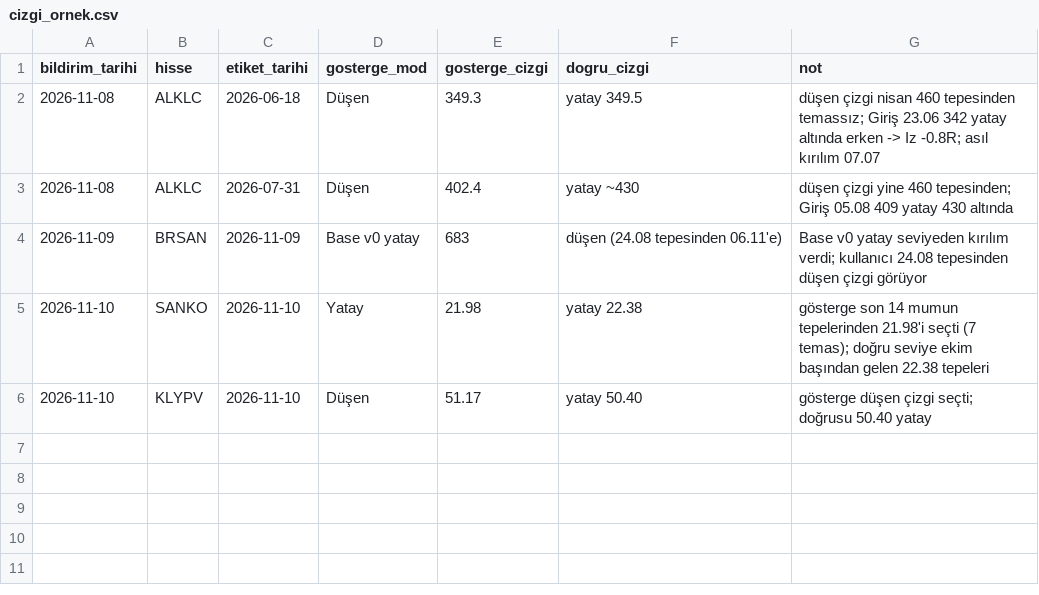
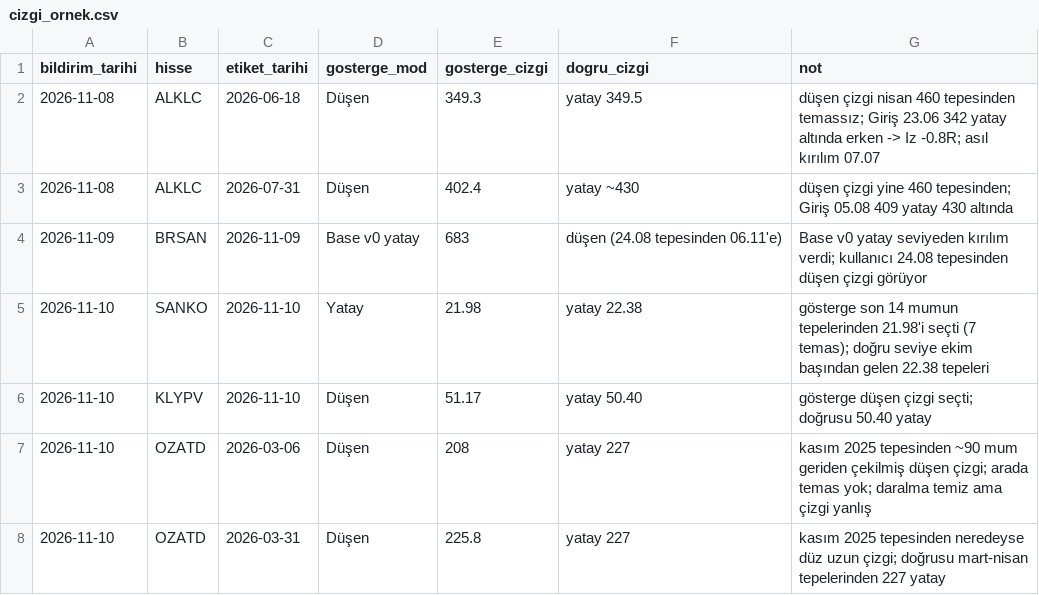
Before and after one commit to habibokay44-cyber/Daralma-bot, a CSV file: state/cizgi_ornek.csv, drawn as a sheet.

```diff
--- a/state/cizgi_ornek.csv
+++ b/state/cizgi_ornek.csv
@@ -6 +6,3 @@ bildirim_tarihi,hisse,etiket_tarihi,gosterge_mod,gosterge_cizgi,dogru_cizgi,not
 2026-11-10,KLYPV,2026-11-10,Düşen,51.17,yatay 50.40,gösterge düşen çizgi seçti; doğrusu 50.40 yatay
+2026-11-10,OZATD,2026-03-06,Düşen,208,yatay 227,kasım 2025 tepesinden ~90 mum geriden çekilmiş düşen çizgi; arada temas yok; daralma temiz ama çizgi yanlış
+2026-11-10,OZATD,2026-03-31,Düşen,225.8,yatay 227,kasım 2025 tepesinden neredeyse düz uzun çizgi; doğrusu mart-nisan tepelerinden 227 yatay
```
